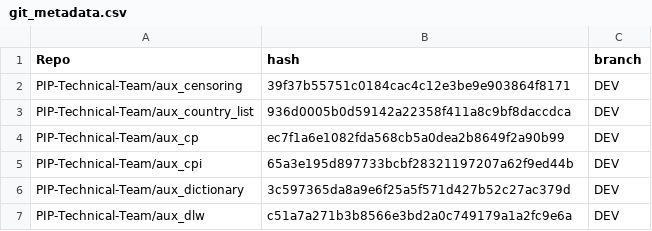
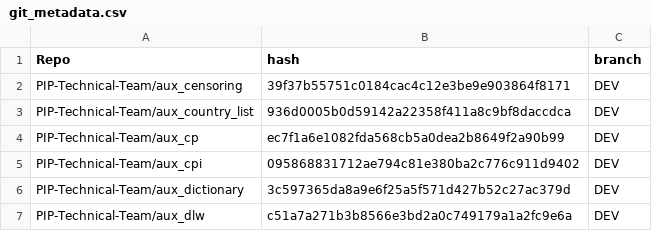
Before and after one commit to PIP-Technical-Team/pipaux, a CSV file: Data/git_metadata.csv, drawn as a sheet; only a part is shown.

Commit message:
updating csv file

```diff
--- a/Data/git_metadata.csv
+++ b/Data/git_metadata.csv
@@ -4,3 +4,3 @@ PIP-Technical-Team/aux_country_list,936d0005b0d59142a22358f411a8c9bf8daccdca,DEV
 PIP-Technical-Team/aux_cp,ec7f1a6e1082fda568cb5a0dea2b8649f2a90b99,DEV
-PIP-Technical-Team/aux_cpi,65a3e195d897733bcbf28321197207a62f9ed44b,DEV
+PIP-Technical-Team/aux_cpi,095868831712ae794c81e380ba2c776c911d9402,DEV
 PIP-Technical-Team/aux_dictionary,3c597365da8a9e6f25a5f571d427b52c27ac379d,DEV
```
